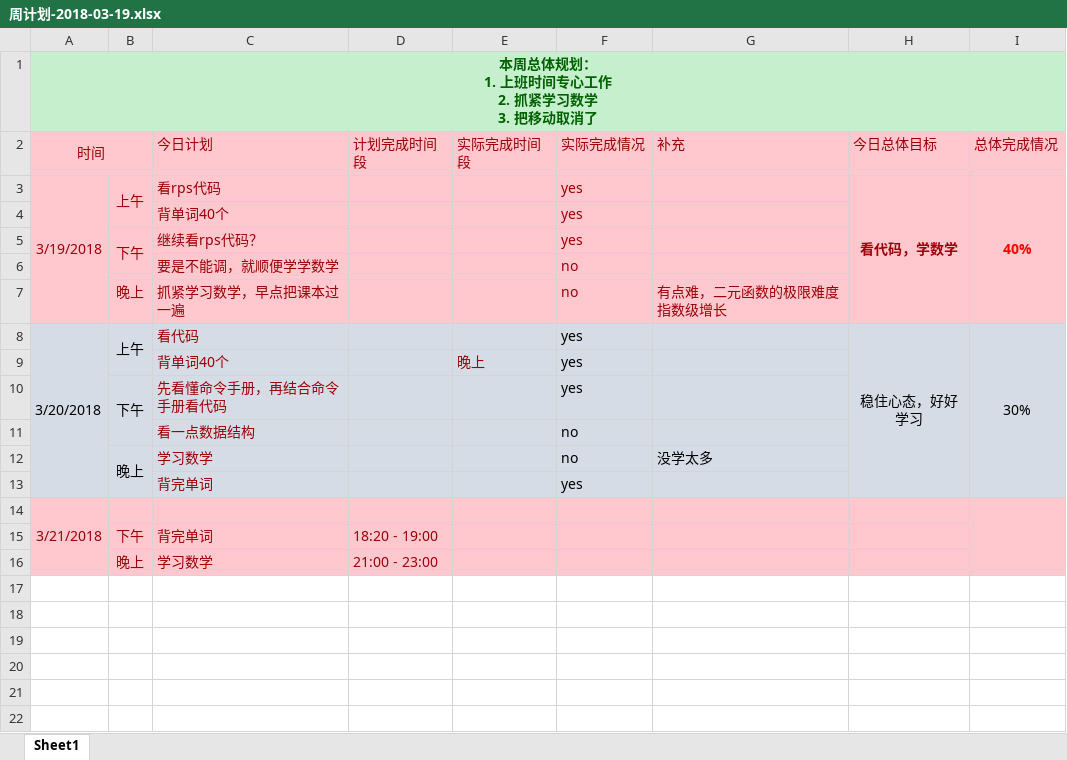
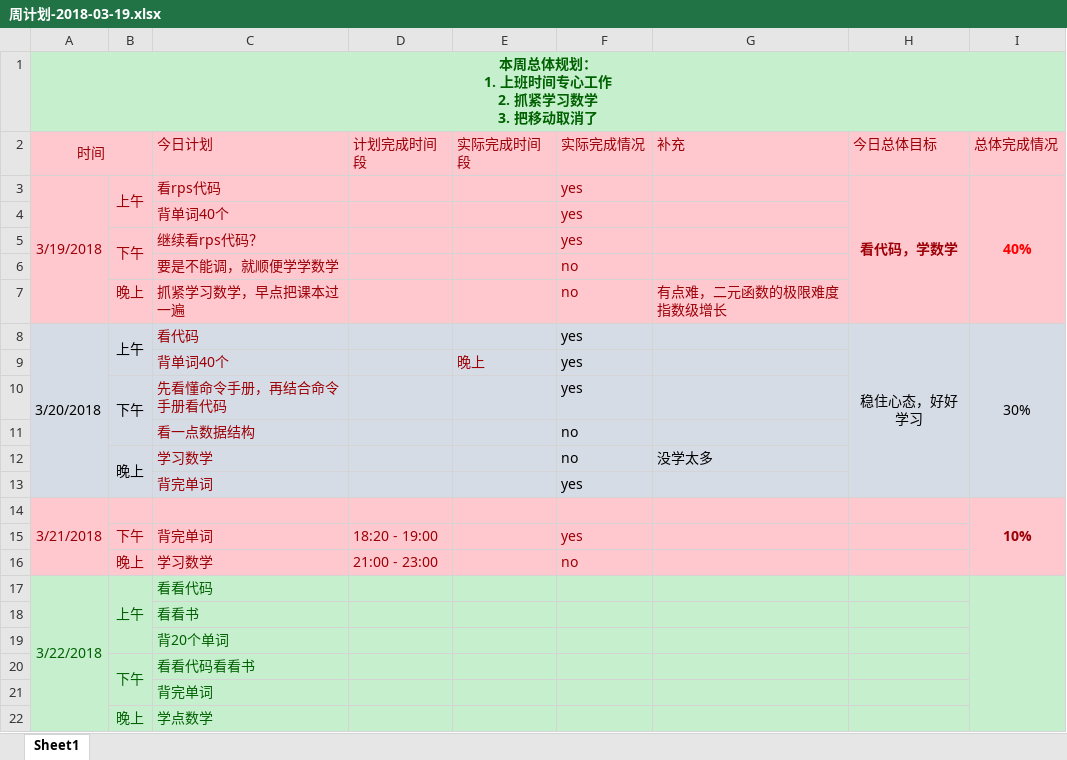
Before and after one commit to OOCC/PlanGIt, an Excel workbook: Personal/xueyu/plan/周计划-2018-03-19.xlsx, sheet Sheet1, drawn as a sheet; values as stored, in another font and other column widths than the file's, no borders; the diff names each change by its address in the sheet, - before the commit and + after, or states it on an @@ line.

```diff
--- a/Personal/xueyu/plan/周计划-2018-03-19.xlsx (sheet Sheet1)
+++ b/Personal/xueyu/plan/周计划-2018-03-19.xlsx (sheet Sheet1)
-I14 (总体完成情况): (empty)
+I14 (总体完成情况): 10%
-F15 (实际完成情况): (empty)
+F15 (实际完成情况): yes
-F16 (实际完成情况): (empty)
+F16 (实际完成情况): no
+row 17: 3/22/2018 | 上午 | 看看代码
+row 18:  |  | 看看书
+row 19:  |  | 背20个单词
+row 20:  | 下午 | 看看代码看看书
+row 21:  |  | 背完单词
+row 22:  | 晚上 | 学点数学
```
Also changed, not shown: Personal/xueyu/physical status/身体状态记录 - 2018年3月.xlsx.
